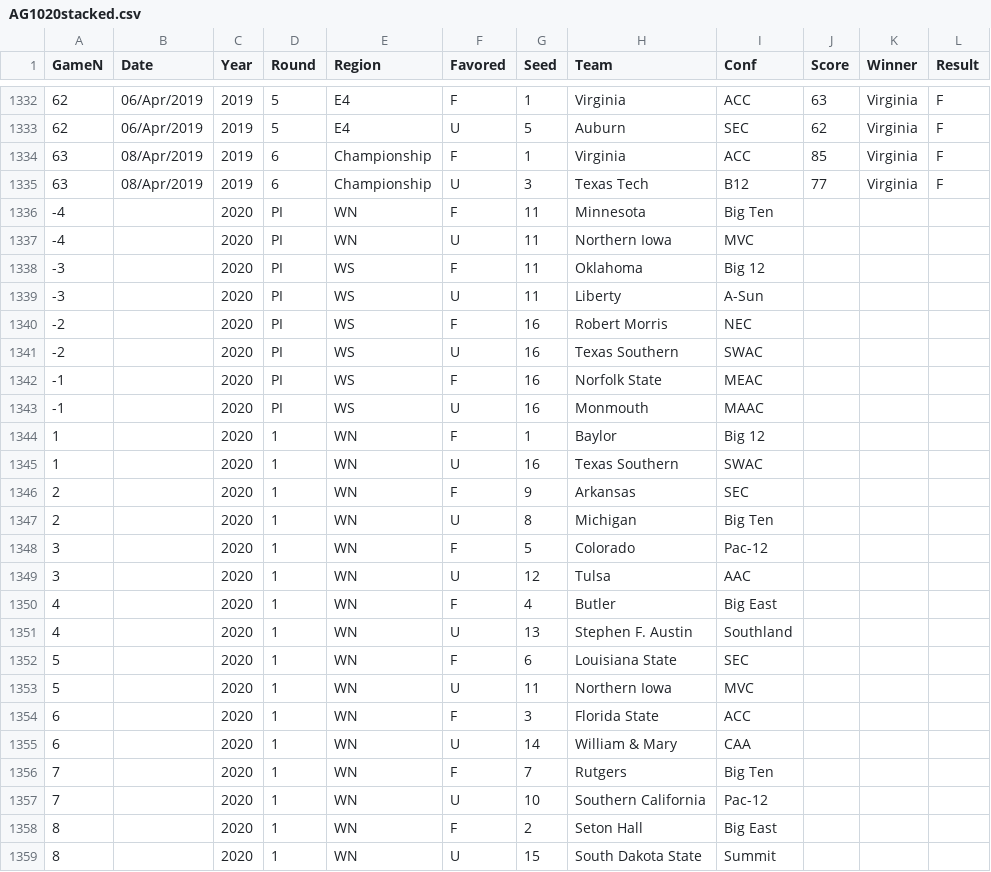
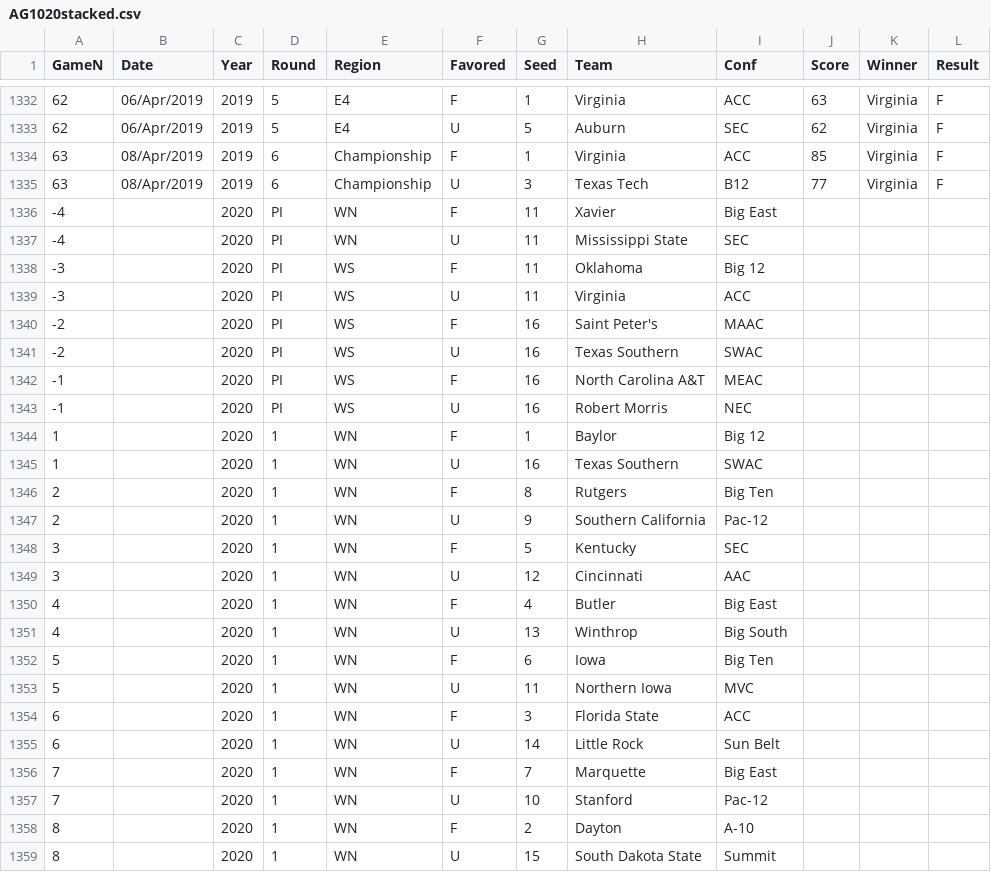
Before and after one commit to harmkenn/MyProjects, a CSV file: March Madness 2020 C/AG1020stacked.csv, drawn as a sheet; only a part is shown, gaps mark what is left out; the diff covers the shown part only.

```diff
--- a/March Madness 2020 C/AG1020stacked.csv
+++ b/March Madness 2020 C/AG1020stacked.csv
@@ -1335,25 +1335,25 @@ GameN,Date,Year,Round,Region,Favored,Seed,Team,Conf,Score,Winner,Result
 63,08/Apr/2019,2019,6,Championship,U,3,Texas Tech,B12,77,Virginia,F
--4,,2020,PI,WN,F,11,Minnesota,Big Ten,,,
--4,,2020,PI,WN,U,11,Northern Iowa,MVC,,,
+-4,,2020,PI,WN,F,11,Xavier,Big East,,,
+-4,,2020,PI,WN,U,11,Mississippi State,SEC,,,
 -3,,2020,PI,WS,F,11,Oklahoma,Big 12,,,
--3,,2020,PI,WS,U,11,Liberty,A-Sun,,,
--2,,2020,PI,WS,F,16,Robert Morris,NEC,,,
+-3,,2020,PI,WS,U,11,Virginia,ACC,,,
+-2,,2020,PI,WS,F,16,Saint Peter's,MAAC,,,
 -2,,2020,PI,WS,U,16,Texas Southern,SWAC,,,
--1,,2020,PI,WS,F,16,Norfolk State,MEAC,,,
--1,,2020,PI,WS,U,16,Monmouth,MAAC,,,
+-1,,2020,PI,WS,F,16,North Carolina A&T,MEAC,,,
+-1,,2020,PI,WS,U,16,Robert Morris,NEC,,,
 1,,2020,1,WN,F,1,Baylor,Big 12,,,
 1,,2020,1,WN,U,16,Texas Southern,SWAC,,,
-2,,2020,1,WN,F,9,Arkansas,SEC,,,
-2,,2020,1,WN,U,8,Michigan,Big Ten,,,
-3,,2020,1,WN,F,5,Colorado,Pac-12,,,
-3,,2020,1,WN,U,12,Tulsa,AAC,,,
+2,,2020,1,WN,F,8,Rutgers,Big Ten,,,
+2,,2020,1,WN,U,9,Southern California,Pac-12,,,
+3,,2020,1,WN,F,5,Kentucky,SEC,,,
+3,,2020,1,WN,U,12,Cincinnati,AAC,,,
 4,,2020,1,WN,F,4,Butler,Big East,,,
-4,,2020,1,WN,U,13,Stephen F. Austin,Southland,,,
-5,,2020,1,WN,F,6,Louisiana State,SEC,,,
+4,,2020,1,WN,U,13,Winthrop,Big South,,,
+5,,2020,1,WN,F,6,Iowa,Big Ten,,,
 5,,2020,1,WN,U,11,Northern Iowa,MVC,,,
 6,,2020,1,WN,F,3,Florida State,ACC,,,
-6,,2020,1,WN,U,14,William & Mary,CAA,,,
-7,,2020,1,WN,F,7,Rutgers,Big Ten,,,
-7,,2020,1,WN,U,10,Southern California,Pac-12,,,
-8,,2020,1,WN,F,2,Seton Hall,Big East,,,
+6,,2020,1,WN,U,14,Little Rock,Sun Belt,,,
+7,,2020,1,WN,F,7,Marquette,Big East,,,
+7,,2020,1,WN,U,10,Stanford,Pac-12,,,
+8,,2020,1,WN,F,2,Dayton,A-10,,,
 8,,2020,1,WN,U,15,South Dakota State,Summit,,,
```
Also changed, not shown: 91 edited cells elsewhere in this file, March Madness 2020 C/SRstats1020.csv, 2 other files.
